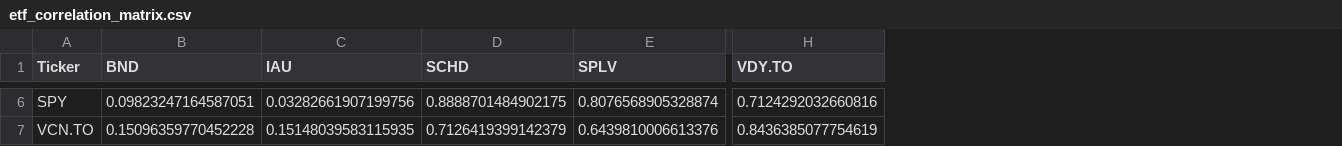
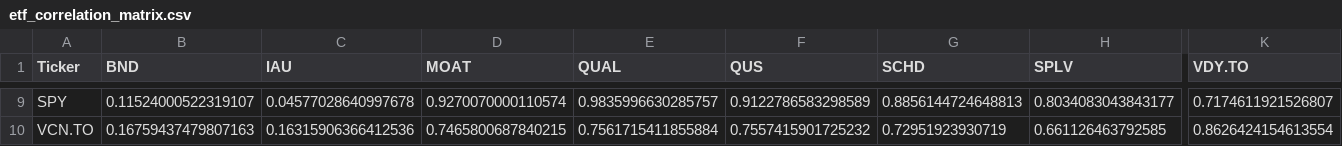
Before and after one commit to smart-minds-dev/etf-eda, a CSV file: processed/etf_correlation_matrix.csv, drawn as a sheet; only a part is shown, gaps mark what is left out; addresses are those after the commit; the diff covers the shown part only; the diff names each change by its address in the sheet, - before the commit and + after, or states it on an @@ line.

```diff
--- a/processed/etf_correlation_matrix.csv
+++ b/processed/etf_correlation_matrix.csv
+column D (MOAT), rows 9-10: 0.9270070000110574 | 0.7465800687840215
+column E (QUAL), rows 9-10: 0.9835996630285757 | 0.7561715411855884
+column F (QUS), rows 9-10: 0.9122786583298589 | 0.7557415901725232
-B9 (BND): 0.09823247164587051
+B9 (BND): 0.11524000522319107
-C9 (IAU): 0.03282661907199756
+C9 (IAU): 0.04577028640997678
-G9 (SCHD): 0.8888701484902175
+G9 (SCHD): 0.8856144724648813
-H9 (SPLV): 0.8076568905328874
+H9 (SPLV): 0.8034083043843177
-K9 (VDY.TO): 0.7124292032660816
+K9 (VDY.TO): 0.7174611921526807
-B10 (BND): 0.15096359770452228
+B10 (BND): 0.16759437479807163
-C10 (IAU): 0.15148039583115935
+C10 (IAU): 0.16315906366412536
-G10 (SCHD): 0.7126419399142379
+G10 (SCHD): 0.72951923930719
-H10 (SPLV): 0.6439810006613376
+H10 (SPLV): 0.661126463792585
-K10 (VDY.TO): 0.8436385077754619
+K10 (VDY.TO): 0.8626424154613554
```
Also changed, not shown: 3 added rows and 122 edited cells elsewhere in this file, processed/etf_volatility.csv, 5 other files.
